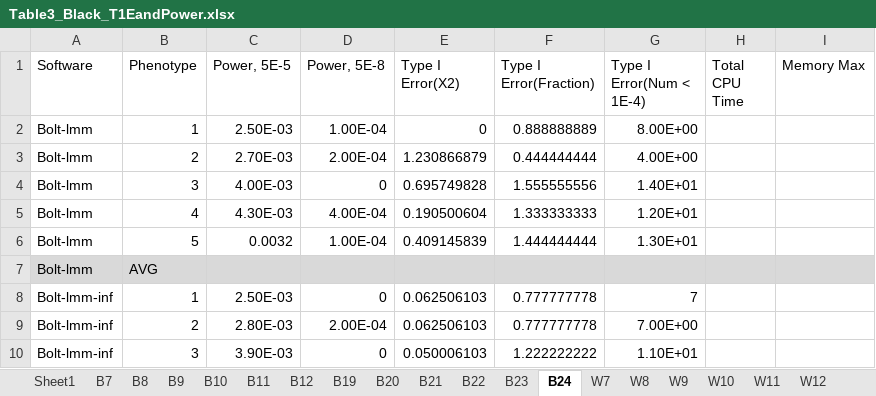
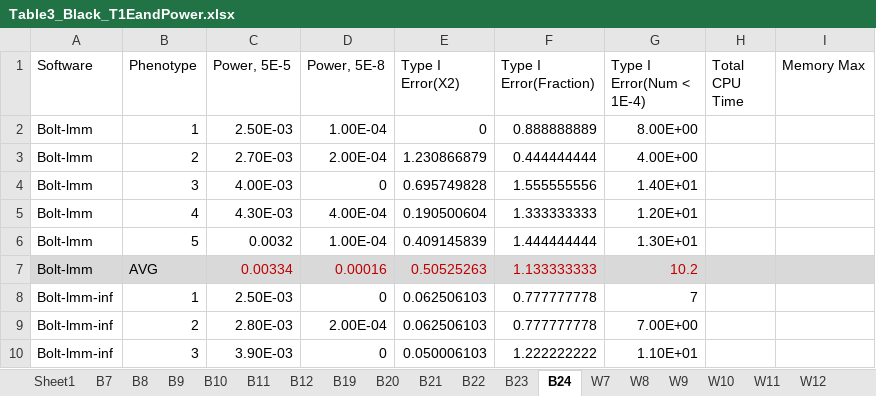
Before and after one commit to KirakiraZLY/An-evaluation-of-software-for-performing-GWAS-mixed-model-association-analysis, an Excel workbook: Tables/Table3_Black_T1EandPower.xlsx, sheet B24, drawn as a sheet; only a part is shown; values as stored, in another font and other column widths than the file's, no borders; removed rows and columns are numbered as before the commit, all else as after; the diff names each change by its address in the sheet, - before the commit and + after, or states it on an @@ line.

```diff
--- a/Tables/Table3_Black_T1EandPower.xlsx (sheet B24)
+++ b/Tables/Table3_Black_T1EandPower.xlsx (sheet B24)
-row 7: Bolt-lmm | AVG
+row 7: Bolt-lmm | AVG | 0.00334 | 0.00016 | 0.50525263 | 1.133333333 | 10.2
```
Also changed, not shown: sheet W9, sheet Sheet1.
